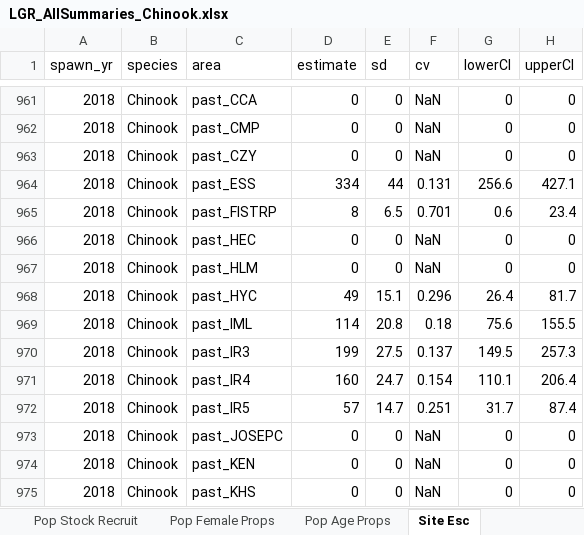
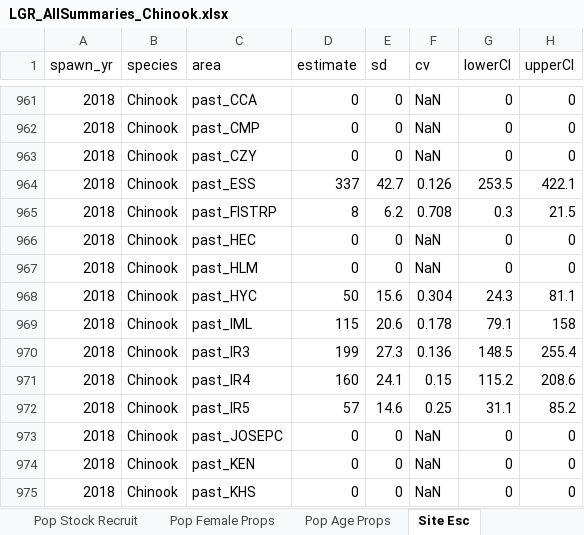
Before and after one commit to ryankinzer/SnakeBasinFishStatus, an Excel workbook: Abundance_results/LGR_AllSummaries_Chinook.xlsx, sheet Site Esc, drawn as a sheet; only a part is shown, gaps mark what is left out; values as stored, in another font and other column widths than the file's, no borders; the diff covers the shown part only; the diff names each change by its address in the sheet, - before the commit and + after, or states it on an @@ line.

```diff
--- a/Abundance_results/LGR_AllSummaries_Chinook.xlsx (sheet Site Esc)
+++ b/Abundance_results/LGR_AllSummaries_Chinook.xlsx (sheet Site Esc)
-D964 (estimate): 334
+D964 (estimate): 337
-E964 (sd): 44
+E964 (sd): 42.7
-F964 (cv): 0.131
+F964 (cv): 0.126
-G964 (lowerCI): 256.6
+G964 (lowerCI): 253.5
-H964 (upperCI): 427.1
+H964 (upperCI): 422.1
-E965 (sd): 6.5
+E965 (sd): 6.2
-F965 (cv): 0.701
+F965 (cv): 0.708
-G965 (lowerCI): 0.6
+G965 (lowerCI): 0.3
-H965 (upperCI): 23.4
+H965 (upperCI): 21.5
-D968 (estimate): 49
+D968 (estimate): 50
-E968 (sd): 15.1
+E968 (sd): 15.6
-F968 (cv): 0.296
+F968 (cv): 0.304
-G968 (lowerCI): 26.4
+G968 (lowerCI): 24.3
-H968 (upperCI): 81.7
+H968 (upperCI): 81.1
-D969 (estimate): 114
+D969 (estimate): 115
-E969 (sd): 20.8
+E969 (sd): 20.6
-F969 (cv): 0.18
+F969 (cv): 0.178
-G969 (lowerCI): 75.6
+G969 (lowerCI): 79.1
-H969 (upperCI): 155.5
+H969 (upperCI): 158
-E970 (sd): 27.5
+E970 (sd): 27.3
-F970 (cv): 0.137
+F970 (cv): 0.136
-G970 (lowerCI): 149.5
+G970 (lowerCI): 148.5
-H970 (upperCI): 257.3
+H970 (upperCI): 255.4
-E971 (sd): 24.7
+E971 (sd): 24.1
-F971 (cv): 0.154
+F971 (cv): 0.15
-G971 (lowerCI): 110.1
+G971 (lowerCI): 115.2
-H971 (upperCI): 206.4
+H971 (upperCI): 208.6
-E972 (sd): 14.7
+E972 (sd): 14.6
-F972 (cv): 0.251
+F972 (cv): 0.25
-G972 (lowerCI): 31.7
+G972 (lowerCI): 31.1
-H972 (upperCI): 87.4
+H972 (upperCI): 85.2
```
Also changed, not shown: 1862 edited cells elsewhere in this sheet, sheet Pop Age Esc, sheet Pop Female Props, sheet Pop Stock Recruit, sheet Pop Total Esc, sheet Pop Brood Table, sheet Pop Female Esc, Abundance_results/LGR_AllSummaries_Steelhead.xlsx, 42 other files.
